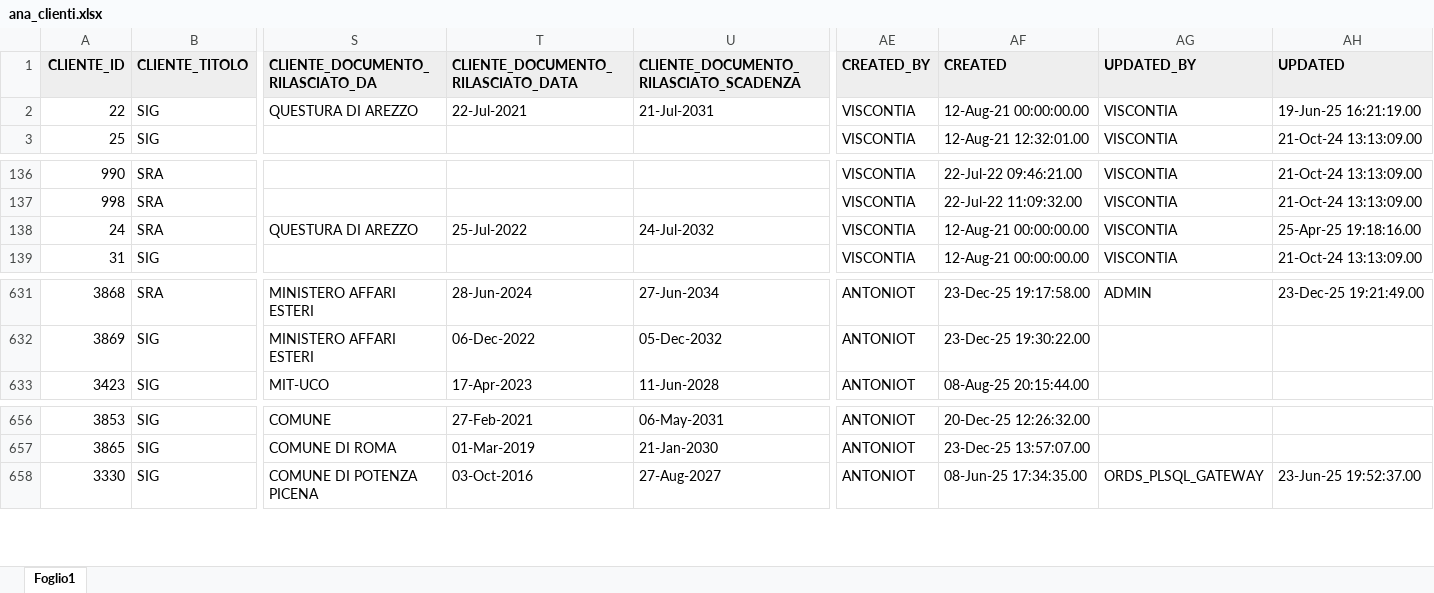
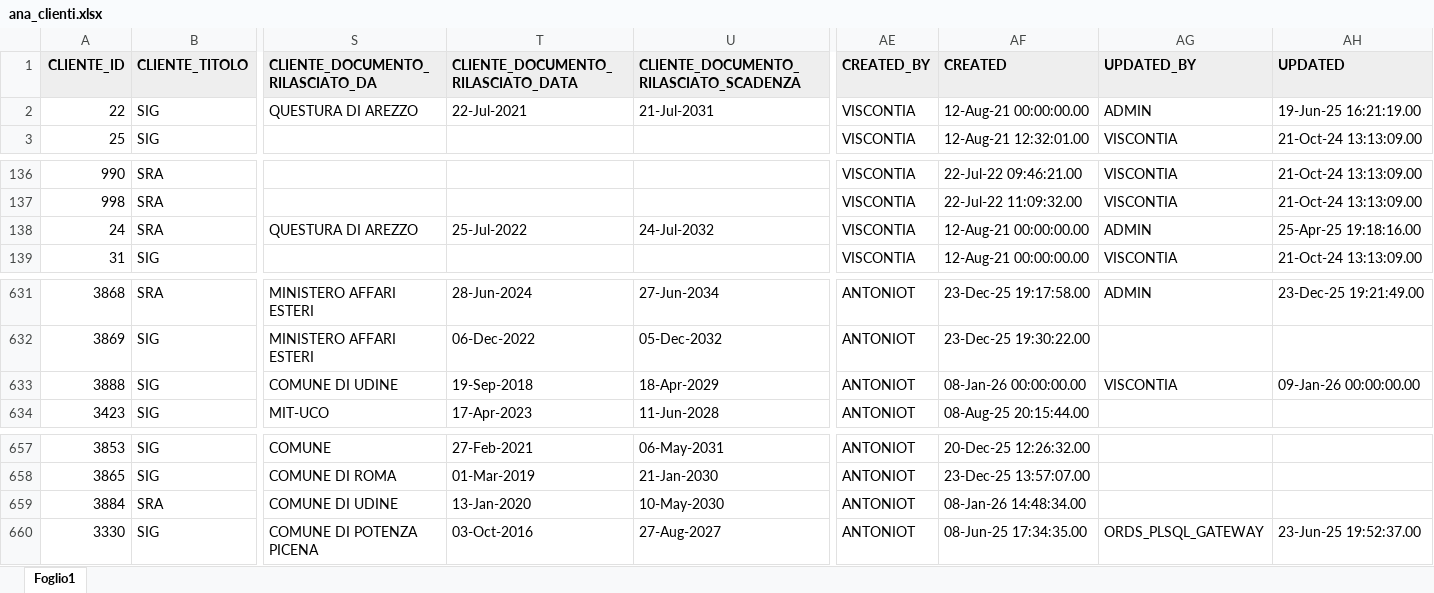
Before and after one commit to viscontia/GestioneViaggi, an Excel workbook: inp_Excel/ana_clienti.xlsx, sheet Foglio1, drawn as a sheet; only a part is shown, gaps mark what is left out; values as stored, in another font and other column widths than the file's, no borders; table styles not drawn; rows hold the shown columns only; the diff names each change by its address in the sheet, - before the commit and + after, or states it on an @@ line.

```diff
--- a/inp_Excel/ana_clienti.xlsx (sheet Foglio1)
+++ b/inp_Excel/ana_clienti.xlsx (sheet Foglio1)
-AG2 (UPDATED_BY): VISCONTIA
+AG2 (UPDATED_BY): ADMIN
-AG138 (UPDATED_BY): VISCONTIA
+AG138 (UPDATED_BY): ADMIN
+row 633: 3888 | SIG | COMUNE DI UDINE | 19-Sep-2018 | 18-Apr-2029 | ANTONIOT | 08-Jan-26 00:00:00.00 | VISCONTIA | 09-Jan-26 00:00:00.00
+row 659: 3884 | SRA | COMUNE DI UDINE | 13-Jan-2020 | 10-May-2030 | ANTONIOT | 08-Jan-26 14:48:34.00
```
Also changed, not shown: inp_Excel/ana_date_viaggi.xlsx, inp_Excel/ana_viaggi.xlsx, 7 other files.
